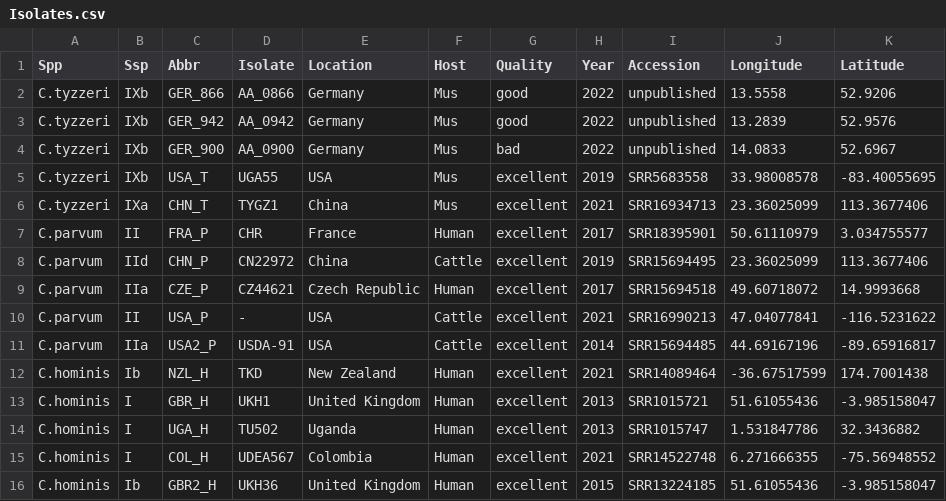
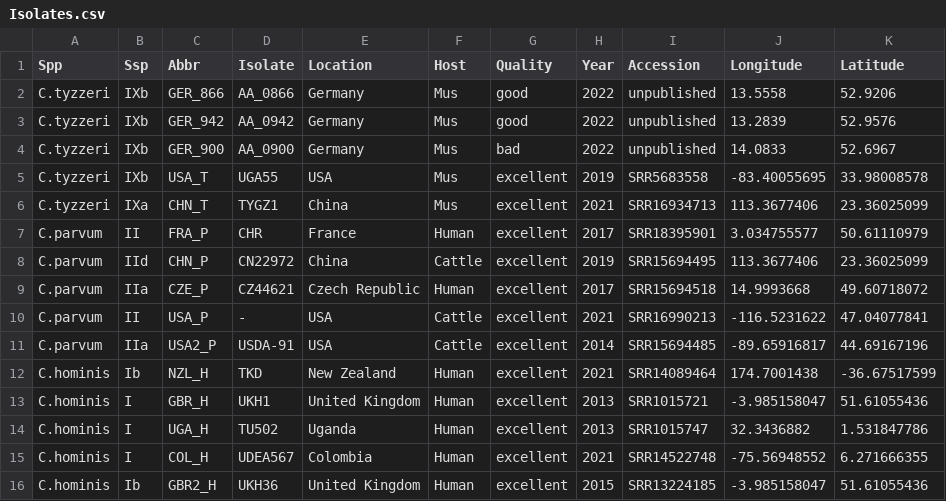
Before and after one commit to tlobnow/Crypto, a CSV file: Genome_Analysis/markdown/Isolates.csv, drawn as a sheet.

Commit message:
updated

```diff
--- a/Genome_Analysis/markdown/Isolates.csv
+++ b/Genome_Analysis/markdown/Isolates.csv
@@ -4,13 +4,13 @@ C.tyzzeri,IXb,GER_942,AA_0942,Germany,Mus,good,2022,unpublished,13.2839,52.9576
 C.tyzzeri,IXb,GER_900,AA_0900,Germany,Mus,bad,2022,unpublished,14.0833,52.6967
-C.tyzzeri,IXb,USA_T,UGA55,USA,Mus,excellent,2019,SRR5683558,33.98008578,-83.40055695
-C.tyzzeri,IXa,CHN_T,TYGZ1,China,Mus,excellent,2021,SRR16934713,23.36025099,113.3677406
-C.parvum,II,FRA_P,CHR,France,Human,excellent,2017,SRR18395901,50.61110979,3.034755577
-C.parvum,IId,CHN_P,CN22972,China,Cattle,excellent,2019,SRR15694495,23.36025099,113.3677406
-C.parvum,IIa,CZE_P,CZ44621,Czech Republic,Human,excellent,2017,SRR15694518,49.60718072,14.9993668
-C.parvum,II,USA_P,-,USA,Cattle,excellent,2021,SRR16990213,47.04077841,-116.5231622
-C.parvum,IIa,USA2_P,USDA-91,USA,Cattle,excellent,2014,SRR15694485,44.69167196,-89.65916817
-C.hominis,Ib,NZL_H,TKD,New Zealand,Human,excellent,2021,SRR14089464,-36.67517599,174.7001438
-C.hominis,I,GBR_H,UKH1,United Kingdom,Human,excellent,2013,SRR1015721,51.61055436,-3.985158047
-C.hominis,I,UGA_H,TU502,Uganda,Human,excellent,2013,SRR1015747,1.531847786,32.3436882
-C.hominis,I,COL_H,UDEA567,Colombia,Human,excellent,2021,SRR14522748,6.271666355,-75.56948552
-C.hominis,Ib,GBR2_H,UKH36,United Kingdom,Human,excellent,2015,SRR13224185,51.61055436,-3.985158047
+C.tyzzeri,IXb,USA_T,UGA55,USA,Mus,excellent,2019,SRR5683558,-83.40055695,33.98008578
+C.tyzzeri,IXa,CHN_T,TYGZ1,China,Mus,excellent,2021,SRR16934713,113.3677406,23.36025099
+C.parvum,II,FRA_P,CHR,France,Human,excellent,2017,SRR18395901,3.034755577,50.61110979
+C.parvum,IId,CHN_P,CN22972,China,Cattle,excellent,2019,SRR15694495,113.3677406,23.36025099
+C.parvum,IIa,CZE_P,CZ44621,Czech Republic,Human,excellent,2017,SRR15694518,14.9993668,49.60718072
+C.parvum,II,USA_P,-,USA,Cattle,excellent,2021,SRR16990213,-116.5231622,47.04077841
+C.parvum,IIa,USA2_P,USDA-91,USA,Cattle,excellent,2014,SRR15694485,-89.65916817,44.69167196
+C.hominis,Ib,NZL_H,TKD,New Zealand,Human,excellent,2021,SRR14089464,174.7001438,-36.67517599
+C.hominis,I,GBR_H,UKH1,United Kingdom,Human,excellent,2013,SRR1015721,-3.985158047,51.61055436
+C.hominis,I,UGA_H,TU502,Uganda,Human,excellent,2013,SRR1015747,32.3436882,1.531847786
+C.hominis,I,COL_H,UDEA567,Colombia,Human,excellent,2021,SRR14522748,-75.56948552,6.271666355
+C.hominis,Ib,GBR2_H,UKH36,United Kingdom,Human,excellent,2015,SRR13224185,-3.985158047,51.61055436
```
